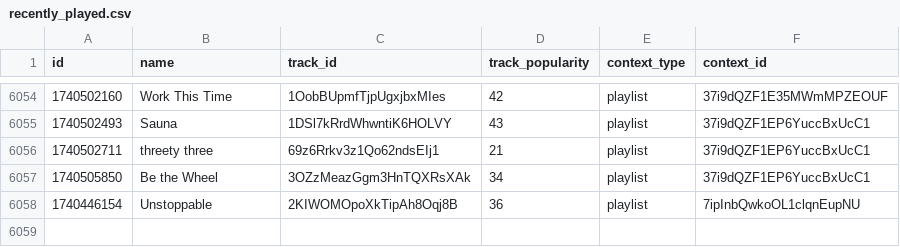
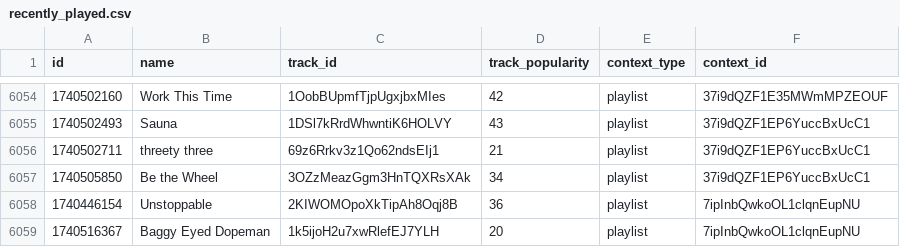
Before and after one commit to iochoa808/SpotifyData, a CSV file: data/recently_played.csv, drawn as a sheet; only a part is shown, gaps mark what is left out; the diff names each change by its address in the sheet, - before the commit and + after, or states it on an @@ line.

```diff
--- a/data/recently_played.csv
+++ b/data/recently_played.csv
+row 6059: 1740516367 | Baggy Eyed Dopeman | 1k5ijoH2u7xwRlefEJ7YLH | 20 | playlist | 7ipInbQwkoOL1clqnEupNU
```
